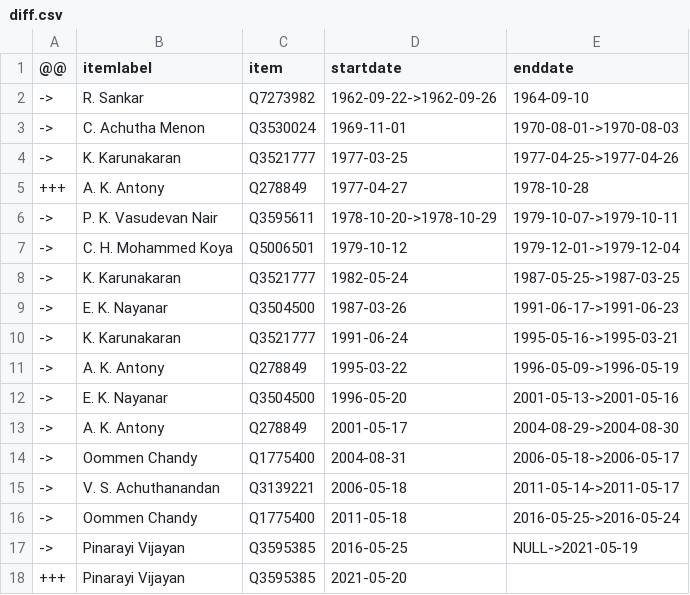
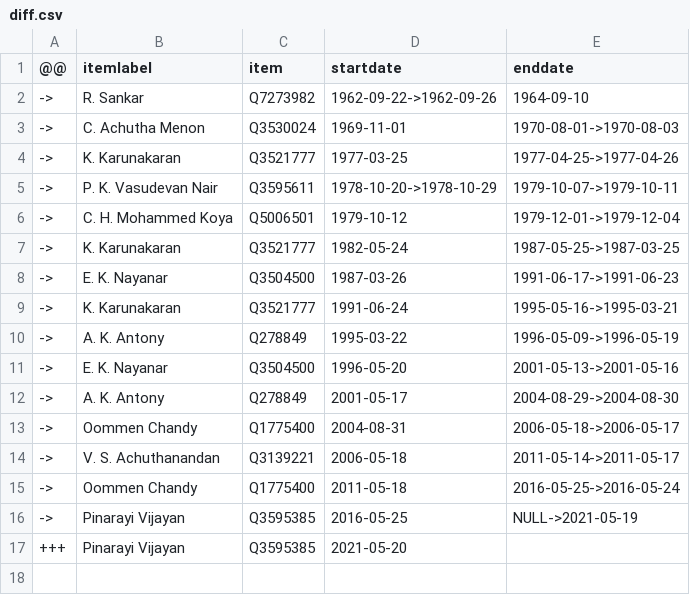
Before and after one commit to every-politician-scrapers/india-ministers, a CSV file: sources/kerala-chief-enwiki/diff.csv, drawn as a sheet; the diff names each change by its address in the sheet, - before the commit and + after, or states it on an @@ line.

```diff
--- a/sources/kerala-chief-enwiki/diff.csv
+++ b/sources/kerala-chief-enwiki/diff.csv
-row 5: +++ | A. K. Antony | Q278849 | 1977-04-27 | 1978-10-28
```
Also changed, not shown: sources/chief-of-staff-enwiki/diff.csv, sources/chief-of-staff-enwiki/wikidata.csv, 5 other files.
